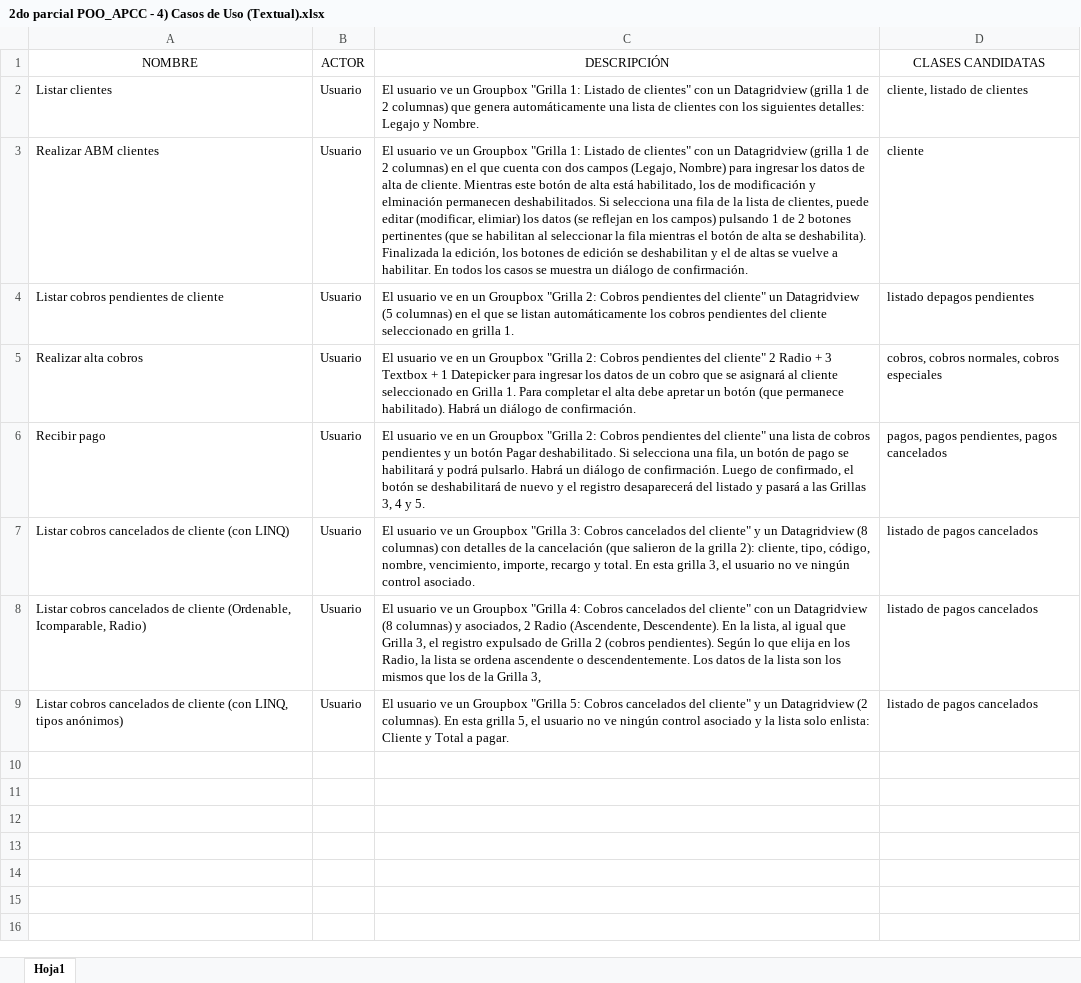
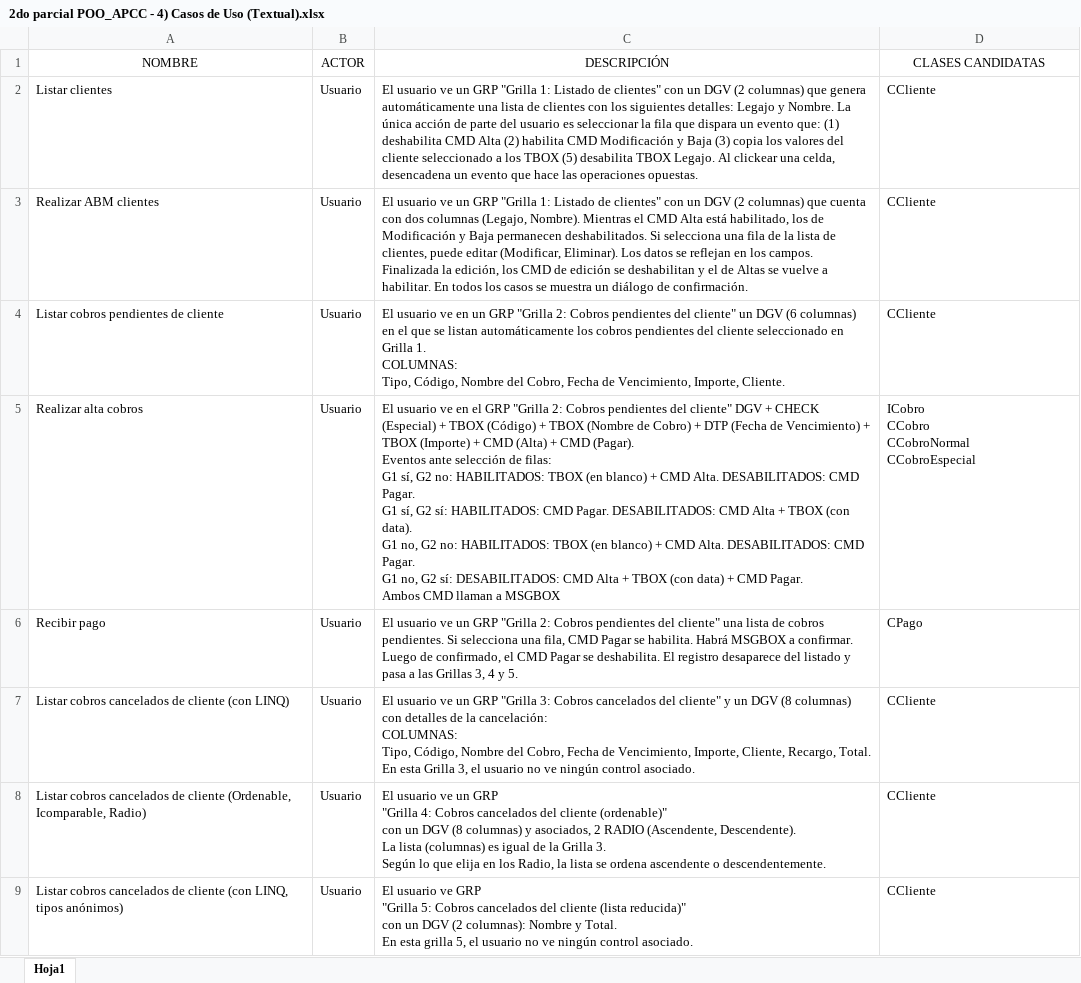
Before and after one commit to zherar7ordoya/AP3, an Excel workbook: A dog chasing cars/DanClark/CODELLIGENT/2do parcial POO_APCC - 4) Casos de Uso (Textual).xlsx, sheet Hoja1, drawn as a sheet; values as stored, in another font and other column widths than the file's, no borders; table styles not drawn; ↵ is a line break in a cell; the diff names each change by its address in the sheet, - before the commit and + after, or states it on an @@ line.

```diff
--- a/A dog chasing cars/DanClark/CODELLIGENT/2do parcial POO_APCC - 4) Casos de Uso (Textual).xlsx (sheet Hoja1)
+++ b/A dog chasing cars/DanClark/CODELLIGENT/2do parcial POO_APCC - 4) Casos de Uso (Textual).xlsx (sheet Hoja1)
-C2 (DESCRIPCIÓN): …ve un Groupbox "Grilla 1: Listado de clientes" con un Datagridview (grilla 1 de 2 columnas) que genera automáticamente una lista de clientes con los siguientes detalles: Legajo y Nombre.
+C2 (DESCRIPCIÓN): …ve un GRP "Grilla 1: Listado de clientes" con un DGV (2 columnas) que genera automáticamente una lista de clientes con los siguientes detalles: Legajo y Nombre. La única acción de parte del usuario es seleccionar la fila que dispara un evento que: (1) deshabilita CMD Alta (2) habilita CMD Modificación y Baja (3) copia los valores del cliente seleccionado a los TBOX (5) desabilita TBOX Legajo. Al clickear una celda, desencadena un evento que hace las operaciones opuestas.
-D2 (CLASES CANDIDATAS): cliente, listado de clientes
+D2 (CLASES CANDIDATAS): CCliente
-C3 (DESCRIPCIÓN): …ve un Groupbox "Grilla 1: Listado de clientes" con un Datagridview (grilla 1 de 2 columnas) en el que cuenta con dos campos (Legajo, Nombre) para ingresar los datos de alta de cliente. Mientras este botón de alta está habilitado, los de modificación y elminación permanecen deshabilitados. Si selecciona una fila de la lista de clientes, puede editar (modificar, elimiar) los datos (se reflejan en los campos) pulsando 1 de 2 botones pertinentes (que se habilitan al seleccionar la fila mientras el botón de alta se deshabilita). Finalizada la edición, los botones de edición se deshabilitan y el de altas se vuelve…
+C3 (DESCRIPCIÓN): …ve un GRP "Grilla 1: Listado de clientes" con un DGV (2 columnas) que cuenta con dos columnas (Legajo, Nombre). Mientras el CMD Alta está habilitado, los de Modificación y Baja permanecen deshabilitados. Si selecciona una fila de la lista de clientes, puede editar (Modificar, Eliminar). Los datos se reflejan en los campos. Finalizada la edición, los CMD de edición se deshabilitan y el de Altas se vuelve…
-D3 (CLASES CANDIDATAS): cliente
+D3 (CLASES CANDIDATAS): CCliente
-C4 (DESCRIPCIÓN): …en un Groupbox "Grilla 2: Cobros pendientes del cliente" un Datagridview (5 columnas) en el que se listan automáticamente los cobros pendientes del cliente seleccionado en grilla 1.
+C4 (DESCRIPCIÓN): …en un GRP "Grilla 2: Cobros pendientes del cliente" un DGV (6 columnas) en el que se listan automáticamente los cobros pendientes del cliente seleccionado en Grilla 1. ↵ COLUMNAS: ↵ Tipo, Código, Nombre del Cobro, Fecha de Vencimiento, Importe, Cliente.
-D4 (CLASES CANDIDATAS): listado depagos pendientes
+D4 (CLASES CANDIDATAS): CCliente
-C5 (DESCRIPCIÓN): …ve en un Groupbox "Grilla 2: Cobros pendientes del cliente" 2 Radio + 3 Textbox + 1 Datepicker para ingresar los datos de un cobro que se asignará al cliente seleccionado en Grilla 1. Para completar el alta debe apretar un botón (que permanece habilitado). Habrá un diálogo de confirmación.
+C5 (DESCRIPCIÓN): …ve en el GRP "Grilla 2: Cobros pendientes del cliente" DGV + CHECK (Especial) + TBOX (Código) + TBOX (Nombre de Cobro) + DTP (Fecha de Vencimiento) + TBOX (Importe) + CMD (Alta) + CMD (Pagar). ↵ Eventos ante selección de filas: ↵ G1 sí, G2 no: HABILITADOS: TBOX (en blanco) + CMD Alta. DESABILITADOS: CMD Pagar. ↵ G1 sí, G2 sí: HABILITADOS: CMD Pagar. DESABILITADOS: CMD Alta + TBOX (con data). ↵ G1 no, G2 no: HABILITADOS: TBOX (en blanco) + CMD Alta. DESABILITADOS: CMD Pagar. ↵ G1 no, G2 sí: DESABILITADOS: CMD Alta + TBOX (con data) + CMD Pagar. ↵ Ambos CMD llaman a MSGBOX
-D5 (CLASES CANDIDATAS): cobros, cobros normales, cobros especiales
+D5 (CLASES CANDIDATAS): ICobro ↵ CCobro ↵ CCobroNormal ↵ CCobroEspecial
-C6 (DESCRIPCIÓN): …usuario ve en un Groupbox "Grilla 2: Cobros pendientes del cliente" una lista de cobros pendientes y un botón Pagar deshabilitado. Si selecciona una fila, un botón de pago se habilitará y podrá pulsarlo. Habrá un diálogo de confirmación. Luego de confirmado, el botón se deshabilitará de nuevo y el registro desaparecerá del listado y pasará a las…
+C6 (DESCRIPCIÓN): …usuario ve un GRP "Grilla 2: Cobros pendientes del cliente" una lista de cobros pendientes. Si selecciona una fila, CMD Pagar se habilita. Habrá MSGBOX a confirmar. Luego de confirmado, el CMD Pagar se deshabilita. El registro desaparece del listado y pasa a las…
-D6 (CLASES CANDIDATAS): pagos, pagos pendientes, pagos cancelados
+D6 (CLASES CANDIDATAS): CPago
-C7 (DESCRIPCIÓN): …ve un Groupbox "Grilla 3: Cobros cancelados del cliente" y un Datagridview (8 columnas) con detalles de la cancelación (que salieron de la grilla 2): cliente, tipo, código, nombre, vencimiento, importe, recargo y total. En esta grilla 3, el…
+C7 (DESCRIPCIÓN): …ve un GRP "Grilla 3: Cobros cancelados del cliente" y un DGV (8 columnas) con detalles de la cancelación: ↵ COLUMNAS: ↵ Tipo, Código, Nombre del Cobro, Fecha de Vencimiento, Importe, Cliente, Recargo, Total. ↵ En esta Grilla 3, el…
-D7:D9 (CLASES CANDIDATAS): listado de pagos cancelados
+D7:D9 (CLASES CANDIDATAS): CCliente
-C8 (DESCRIPCIÓN): …ve un Groupbox "Grilla 4: Cobros cancelados del cliente" con un Datagridview (8 columnas) y asociados, 2 Radio (Ascendente, Descendente). En la lista, al igual que Grilla 3, el registro expulsado de Grilla 2 (cobros pendientes). Según lo que elija en los Radio, la lista se ordena ascendente o descendentemente. Los datos de la lista son los mismos que los de la Grilla 3,
+C8 (DESCRIPCIÓN): …ve un GRP ↵ "Grilla 4: Cobros cancelados del cliente (ordenable)" ↵ con un DGV (8 columnas) y asociados, 2 RADIO (Ascendente, Descendente). ↵ La lista (columnas) es igual de la Grilla 3. ↵ Según lo que elija en los Radio, la lista se ordena ascendente o descendentemente.
-C9 (DESCRIPCIÓN): …usuario ve un Groupbox "Grilla 5: Cobros cancelados del cliente" y un Datagridview (2 columnas). En esta grilla 5, el usuario no ve ningún control asociado y la lista solo enlista: Cliente y Total a pagar.
+C9 (DESCRIPCIÓN): …usuario ve GRP ↵ "Grilla 5: Cobros cancelados del cliente (lista reducida)" ↵ con un DGV (2 columnas): Nombre y Total. ↵ En esta grilla 5, el usuario no ve ningún control asociado.
```
Also changed, not shown: 34 other files.
